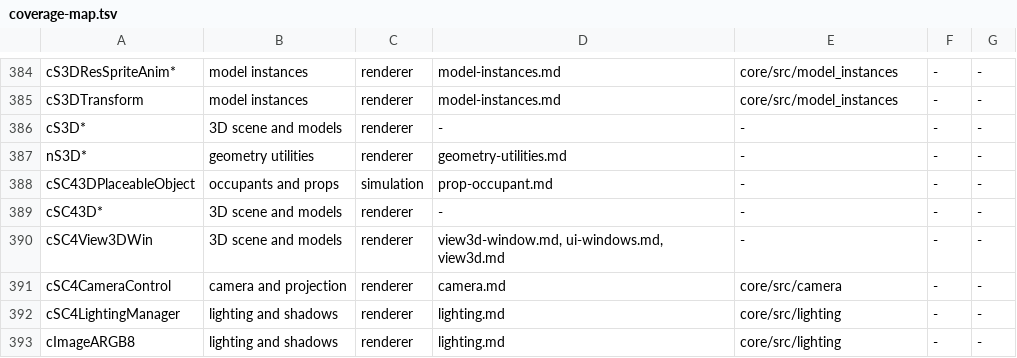
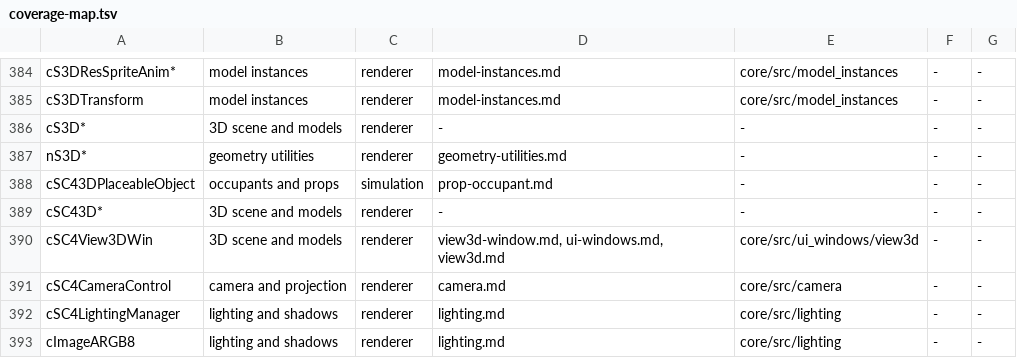
Before and after one commit to LucaSammartino/OpenSC4, a TSV file: tools/coverage-map.tsv, drawn as a sheet; only a part is shown, gaps mark what is left out.

```diff
--- a/tools/coverage-map.tsv
+++ b/tools/coverage-map.tsv
@@ -389,3 +389,3 @@ cSC43DPlaceableObject	occupants and props	simulation	prop-occupant.md	-	-	-
 cSC43D*	3D scene and models	renderer	-	-	-	-
-cSC4View3DWin	3D scene and models	renderer	view3d-window.md, ui-windows.md, view3d.md	-	-	-
+cSC4View3DWin	3D scene and models	renderer	view3d-window.md, ui-windows.md, view3d.md	core/src/ui_windows/view3d	-	-
 cSC4CameraControl	camera and projection	renderer	camera.md	core/src/camera	-	-
```
Also changed, not shown: 1 other file.
